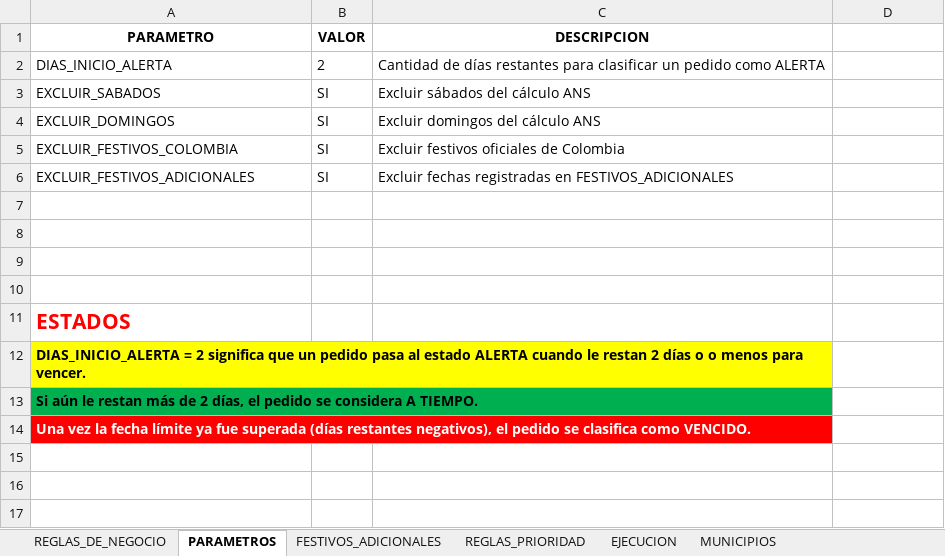
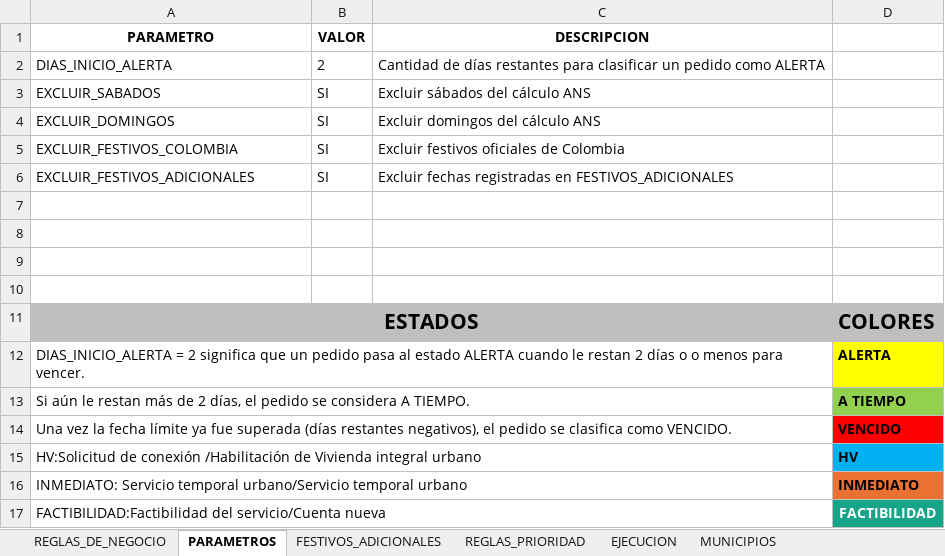
Before and after one commit to agaviria-projects/informe-ans-atc-chec, an Excel workbook: config/DIAS_CONTRACTUALES.xlsx, sheet PARAMETROS, drawn as a sheet; values as stored, in another font and other column widths than the file's, no borders; conditional formats and table styles not drawn; the diff names each change by its address in the sheet, - before the commit and + after, or states it on an @@ line.

```diff
--- a/config/DIAS_CONTRACTUALES.xlsx (sheet PARAMETROS)
+++ b/config/DIAS_CONTRACTUALES.xlsx (sheet PARAMETROS)
-A11:D11 fill: none
+A11:D11 fill: #BFBFBF
@@ A11 text colour: #FF0000 → black, alignment: left → center @@
+A11:C11 merged
-D11: (empty)
+D11: COLORES
-A12:C12 fill: #FFFF00
+A12:C12 fill: none
-A12:A14 bold: on
+A12:A14 bold: off
-D12: (empty)
+D12: ALERTA
-D12 fill: none
+D12 fill: #FFFF00
-A13:C13 fill: #00B050
+A13:C13 fill: none
-D13: (empty)
+D13: A TIEMPO
-D13 fill: none
+D13 fill: #92D050
-A14:C14 fill: #FF0000
+A14:C14 fill: none
-A14 text colour: #FFFFFF
+A14 text colour: black
-D14: (empty)
+D14: VENCIDO
-D14 fill: none
+D14 fill: #FF0000
+row 15: HV:Solicitud de conexión /Habilitación de Vivienda integral urbano |  |  | HV
+row 16: INMEDIATO: Servicio temporal urbano/Servicio temporal urbano |  |  | INMEDIATO
+row 17: FACTIBILIDAD:Factibilidad del servicio/Cuenta nueva |  |  | FACTIBILIDAD
```
Also changed, not shown: 3 other files.
